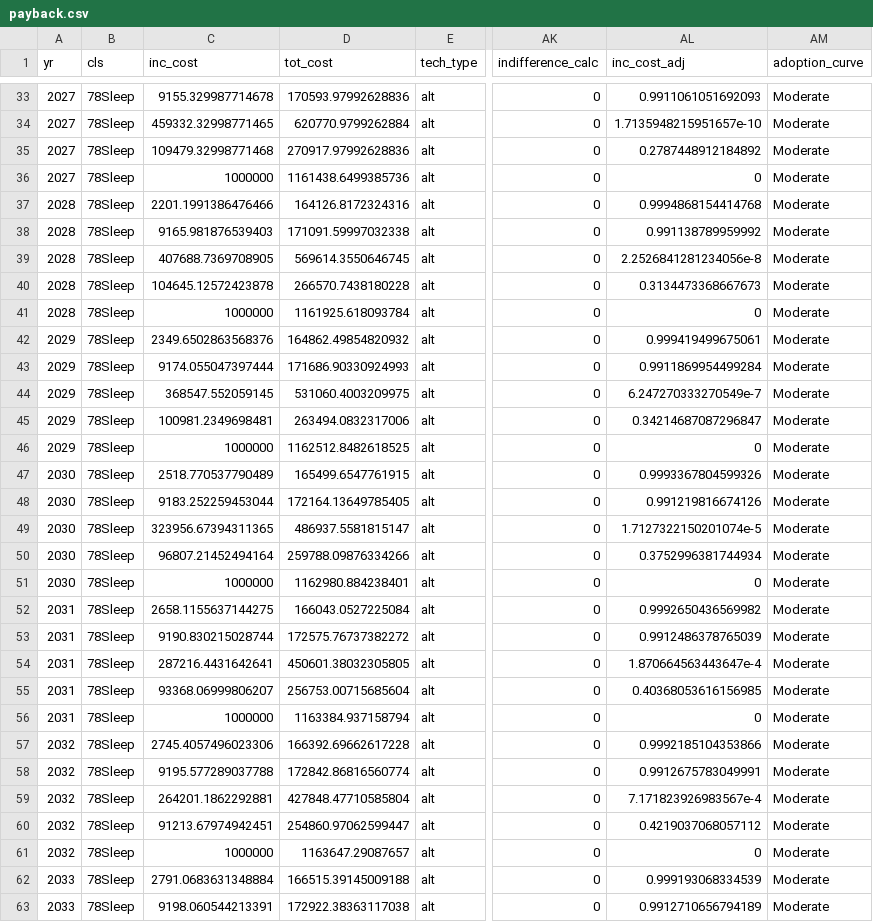
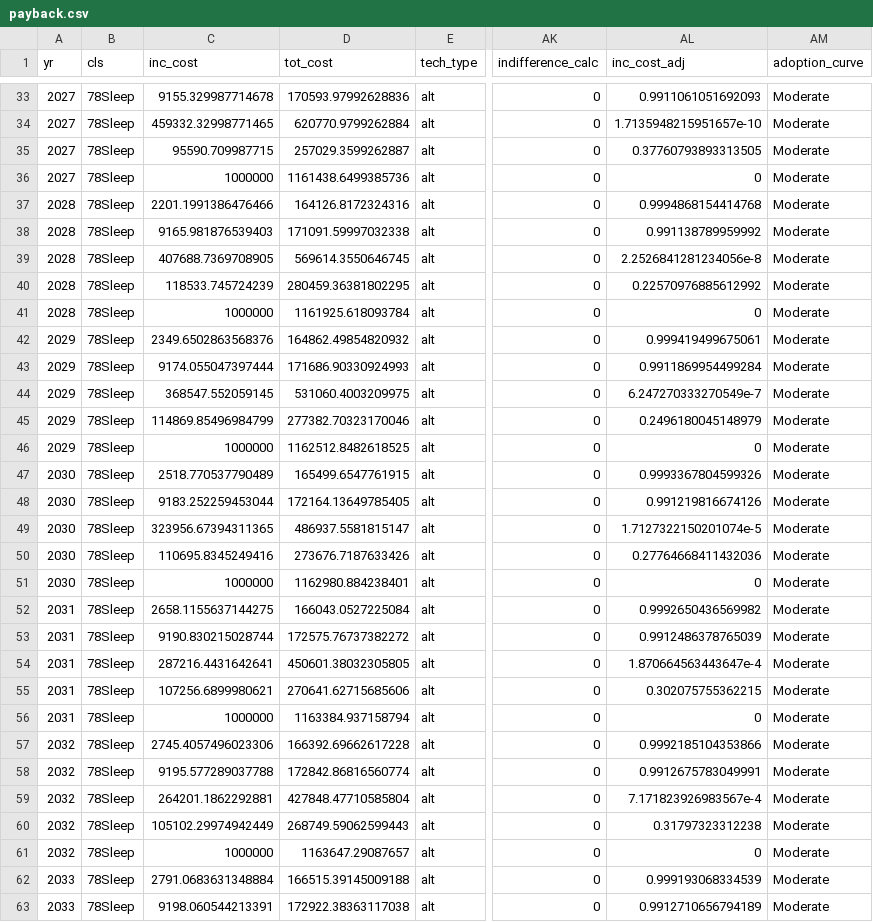
Before and after one commit to ahcyip/binder, a CSV file: csv_output/payback.csv, drawn as a sheet; only a part is shown, gaps mark what is left out; the diff covers the shown part only; the diff names each change by its address in the sheet, - before the commit and + after, or states it on an @@ line.

```diff
--- a/csv_output/payback.csv
+++ b/csv_output/payback.csv
-C35 (inc_cost): 109479.32998771468
+C35 (inc_cost): 95590.709987715
-D35 (tot_cost): 270917.97992628836
+D35 (tot_cost): 257029.3599262887
-AL35 (inc_cost_adj): 0.2787448912184892
+AL35 (inc_cost_adj): 0.37760793893313505
-C40 (inc_cost): 104645.12572423878
+C40 (inc_cost): 118533.745724239
-D40 (tot_cost): 266570.7438180228
+D40 (tot_cost): 280459.36381802295
-AL40 (inc_cost_adj): 0.3134473368667673
+AL40 (inc_cost_adj): 0.22570976885612992
-C45 (inc_cost): 100981.2349698481
+C45 (inc_cost): 114869.85496984799
-D45 (tot_cost): 263494.0832317006
+D45 (tot_cost): 277382.70323170046
-AL45 (inc_cost_adj): 0.34214687087296847
+AL45 (inc_cost_adj): 0.2496180045148979
-C50 (inc_cost): 96807.21452494164
+C50 (inc_cost): 110695.8345249416
-D50 (tot_cost): 259788.09876334266
+D50 (tot_cost): 273676.7187633426
-AL50 (inc_cost_adj): 0.3752996381744934
+AL50 (inc_cost_adj): 0.27764668411432036
-C55 (inc_cost): 93368.06999806207
+C55 (inc_cost): 107256.6899980621
-D55 (tot_cost): 256753.00715685604
+D55 (tot_cost): 270641.62715685606
-AL55 (inc_cost_adj): 0.40368053616156985
+AL55 (inc_cost_adj): 0.302075755362215
-C60 (inc_cost): 91213.67974942451
+C60 (inc_cost): 105102.29974942449
-D60 (tot_cost): 254860.97062599447
+D60 (tot_cost): 268749.59062599443
-AL60 (inc_cost_adj): 0.4219037068057112
+AL60 (inc_cost_adj): 0.31797323312238
```
Also changed, not shown: 15 edited cells elsewhere in this file, 17 other files.
